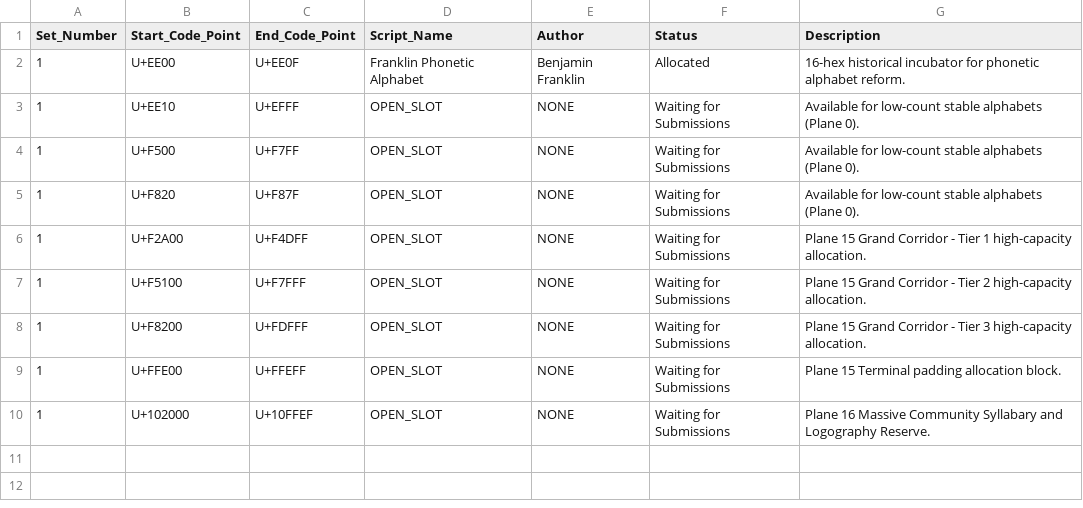
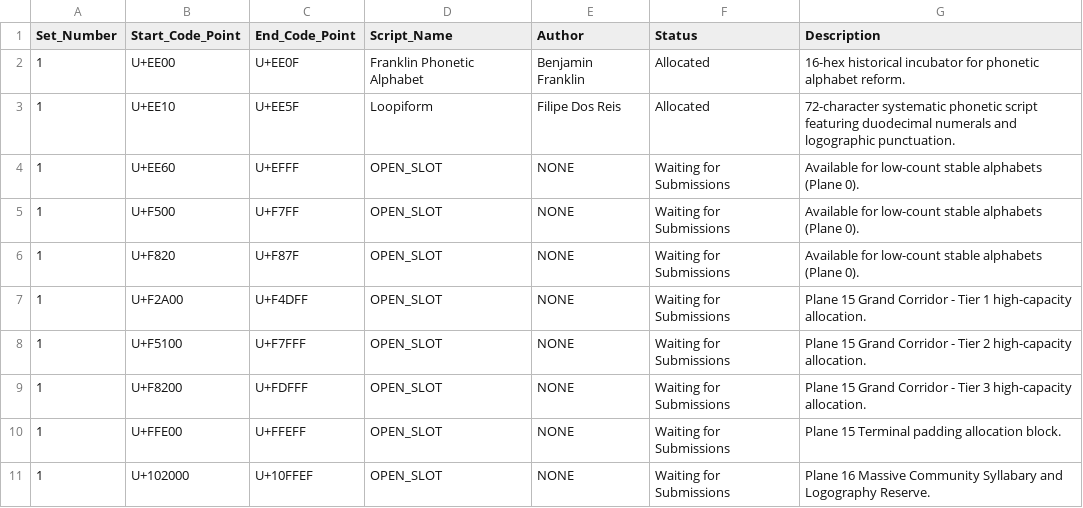
Before and after one commit to rnur-consortium/rnur, a CSV file: data/set1_master.csv, drawn as a sheet.

Commit message:
Update set1_master.csv

```diff
--- a/data/set1_master.csv
+++ b/data/set1_master.csv
@@ -2,3 +2,4 @@ Set_Number,Start_Code_Point,End_Code_Point,Script_Name,Author,Status,Description
 1,U+EE00,U+EE0F,Franklin Phonetic Alphabet,Benjamin Franklin,Allocated,16-hex historical incubator for phonetic alphabet reform.
-1,U+EE10,U+EFFF,OPEN_SLOT,NONE,Waiting for Submissions,Available for low-count stable alphabets (Plane 0).
+1,U+EE10,U+EE5F,Loopiform,Filipe Dos Reis,Allocated,72-character systematic phonetic script featuring duodecimal numerals and logographic punctuation.
+1,U+EE60,U+EFFF,OPEN_SLOT,NONE,Waiting for Submissions,Available for low-count stable alphabets (Plane 0).
 1,U+F500,U+F7FF,OPEN_SLOT,NONE,Waiting for Submissions,Available for low-count stable alphabets (Plane 0).
```
